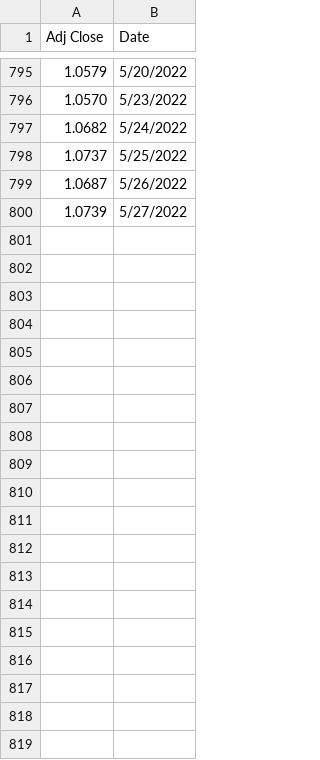
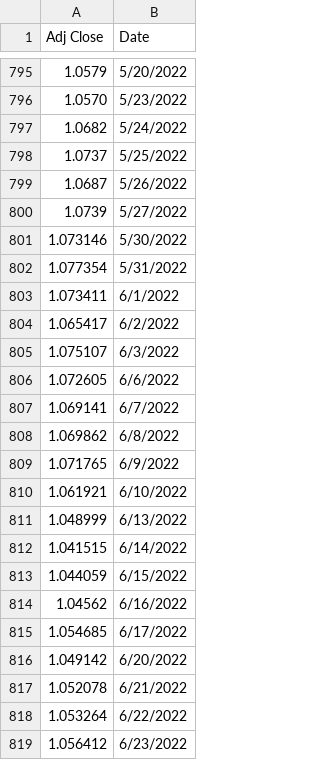
Before and after one commit to jozsefKecskesi/eurusdFor, a CSV file: train_data.csv, drawn as a sheet; only a part is shown, gaps mark what is left out; the diff covers the shown part only; the diff names each change by its address in the sheet, - before the commit and + after, or states it on an @@ line.

Commit message:
Data and info
Readme and dataset update.

```diff
--- a/train_data.csv
+++ b/train_data.csv
+row 801: 1.073146 | 5/30/2022
+row 802: 1.077354 | 5/31/2022
+row 803: 1.073411 | 6/1/2022
+row 804: 1.065417 | 6/2/2022
+row 805: 1.075107 | 6/3/2022
+row 806: 1.072605 | 6/6/2022
+row 807: 1.069141 | 6/7/2022
+row 808: 1.069862 | 6/8/2022
+row 809: 1.071765 | 6/9/2022
+row 810: 1.061921 | 6/10/2022
+row 811: 1.048999 | 6/13/2022
+row 812: 1.041515 | 6/14/2022
+row 813: 1.044059 | 6/15/2022
+row 814: 1.04562 | 6/16/2022
+row 815: 1.054685 | 6/17/2022
+row 816: 1.049142 | 6/20/2022
+row 817: 1.052078 | 6/21/2022
+row 818: 1.053264 | 6/22/2022
+row 819: 1.056412 | 6/23/2022
```
Also changed, not shown: 72 added rows elsewhere in this file, 1 other file.
